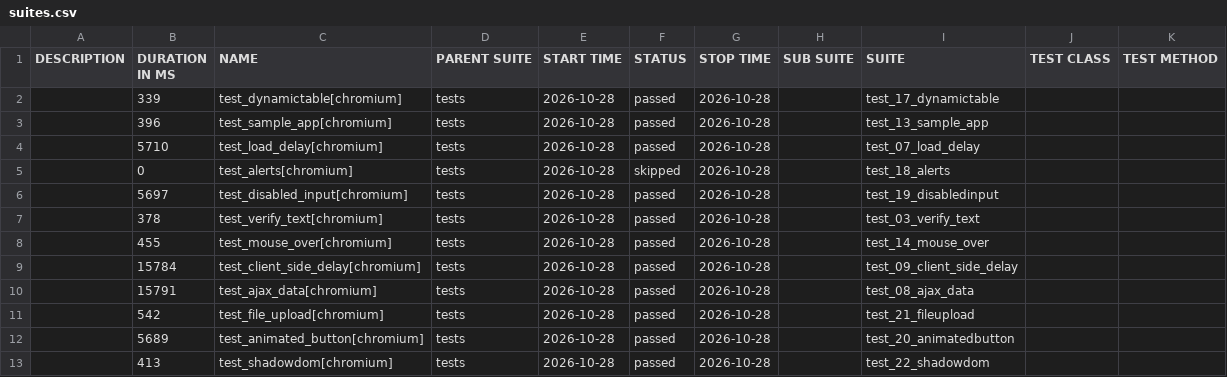
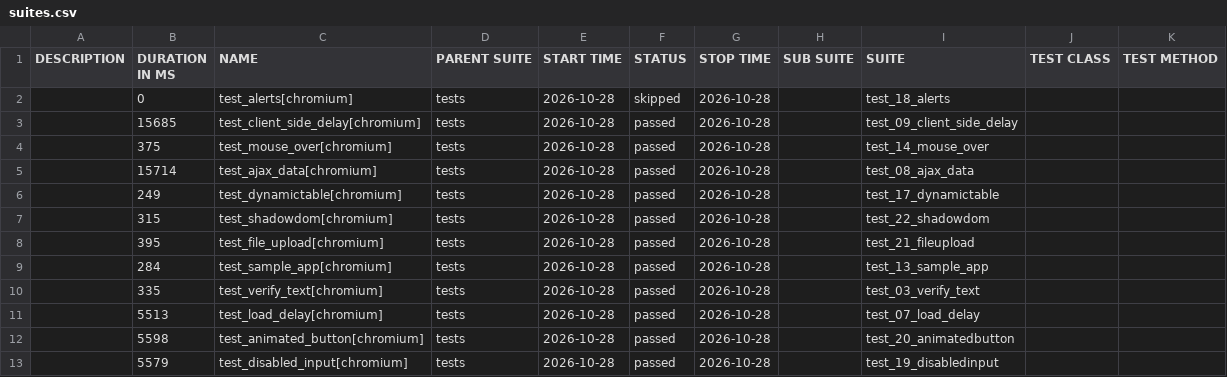
Before and after one commit to IF22I/uitap-automation, a CSV file: python/data/suites.csv, drawn as a sheet.

```diff
--- a/python/data/suites.csv
+++ b/python/data/suites.csv
@@ -1,13 +1,13 @@
 "DESCRIPTION","DURATION IN MS","NAME","PARENT SUITE","START TIME","STATUS","STOP TIME","SUB SUITE","SUITE","TEST CLASS","TEST METHOD"
-"","339","test_dynamictable[chromium]","tests","2026-10-28","passed","2026-10-28","","test_17_dynamictable","",""
-"","396","test_sample_app[chromium]","tests","2026-10-28","passed","2026-10-28","","test_13_sample_app","",""
-"","5710","test_load_delay[chromium]","tests","2026-10-28","passed","2026-10-28","","test_07_load_delay","",""
 "","0","test_alerts[chromium]","tests","2026-10-28","skipped","2026-10-28","","test_18_alerts","",""
-"","5697","test_disabled_input[chromium]","tests","2026-10-28","passed","2026-10-28","","test_19_disabledinput","",""
-"","378","test_verify_text[chromium]","tests","2026-10-28","passed","2026-10-28","","test_03_verify_text","",""
-"","455","test_mouse_over[chromium]","tests","2026-10-28","passed","2026-10-28","","test_14_mouse_over","",""
-"","15784","test_client_side_delay[chromium]","tests","2026-10-28","passed","2026-10-28","","test_09_client_side_delay","",""
-"","15791","test_ajax_data[chromium]","tests","2026-10-28","passed","2026-10-28","","test_08_ajax_data","",""
-"","542","test_file_upload[chromium]","tests","2026-10-28","passed","2026-10-28","","test_21_fileupload","",""
-"","5689","test_animated_button[chromium]","tests","2026-10-28","passed","2026-10-28","","test_20_animatedbutton","",""
-"","413","test_shadowdom[chromium]","tests","2026-10-28","passed","2026-10-28","","test_22_shadowdom","",""
+"","15685","test_client_side_delay[chromium]","tests","2026-10-28","passed","2026-10-28","","test_09_client_side_delay","",""
+"","375","test_mouse_over[chromium]","tests","2026-10-28","passed","2026-10-28","","test_14_mouse_over","",""
+"","15714","test_ajax_data[chromium]","tests","2026-10-28","passed","2026-10-28","","test_08_ajax_data","",""
+"","249","test_dynamictable[chromium]","tests","2026-10-28","passed","2026-10-28","","test_17_dynamictable","",""
+"","315","test_shadowdom[chromium]","tests","2026-10-28","passed","2026-10-28","","test_22_shadowdom","",""
+"","395","test_file_upload[chromium]","tests","2026-10-28","passed","2026-10-28","","test_21_fileupload","",""
+"","284","test_sample_app[chromium]","tests","2026-10-28","passed","2026-10-28","","test_13_sample_app","",""
+"","335","test_verify_text[chromium]","tests","2026-10-28","passed","2026-10-28","","test_03_verify_text","",""
+"","5513","test_load_delay[chromium]","tests","2026-10-28","passed","2026-10-28","","test_07_load_delay","",""
+"","5598","test_animated_button[chromium]","tests","2026-10-28","passed","2026-10-28","","test_20_animatedbutton","",""
+"","5579","test_disabled_input[chromium]","tests","2026-10-28","passed","2026-10-28","","test_19_disabledinput","",""
```
Also changed, not shown: 44 other files.
